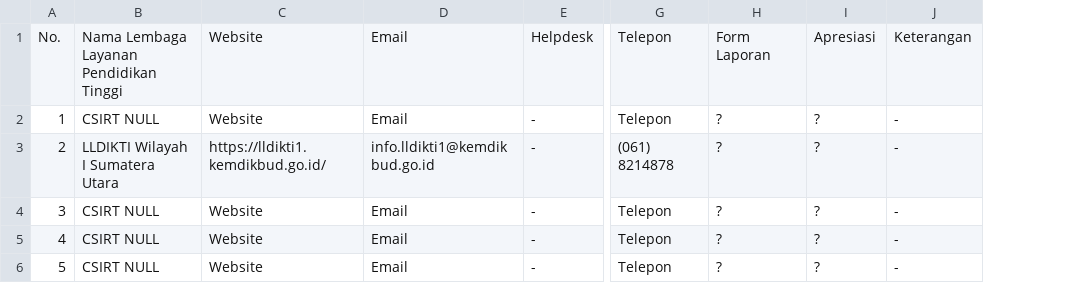
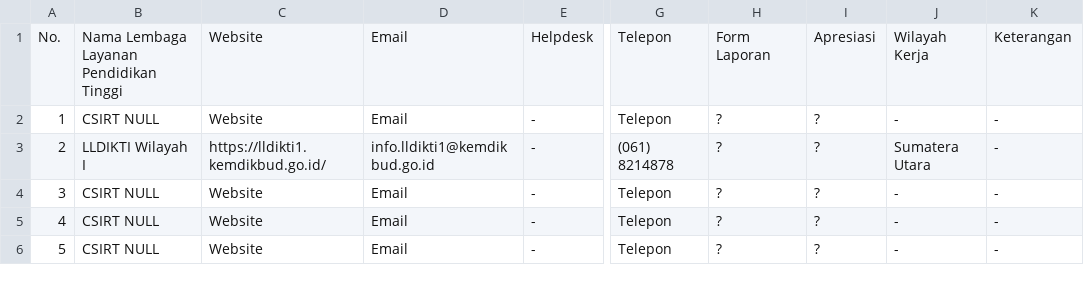
Before and after one commit to atoz-chevara/csirt-indo-gov, a CSV file: csirt-indo-sch.csv, drawn as a sheet; only a part is shown, gaps mark what is left out; the diff names each change by its address in the sheet, - before the commit and + after, or states it on an @@ line.

Commit message:
Update csirt-indo-sch.csv

```diff
--- a/csirt-indo-sch.csv
+++ b/csirt-indo-sch.csv
+column J, rows 1-6: Wilayah Kerja | - | Sumatera Utara | - | - | -
-B3: LLDIKTI Wilayah I Sumatera Utara
+B3: LLDIKTI Wilayah I
```
